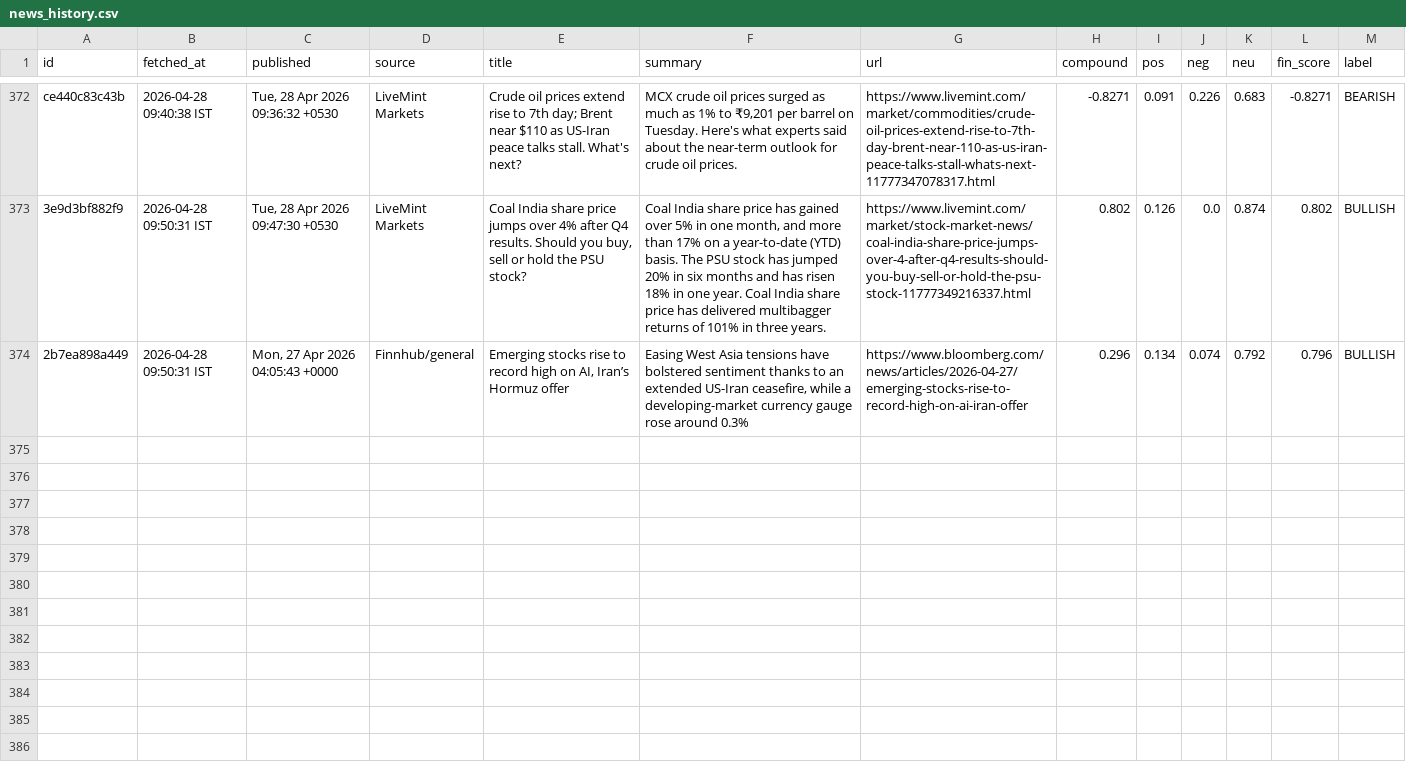
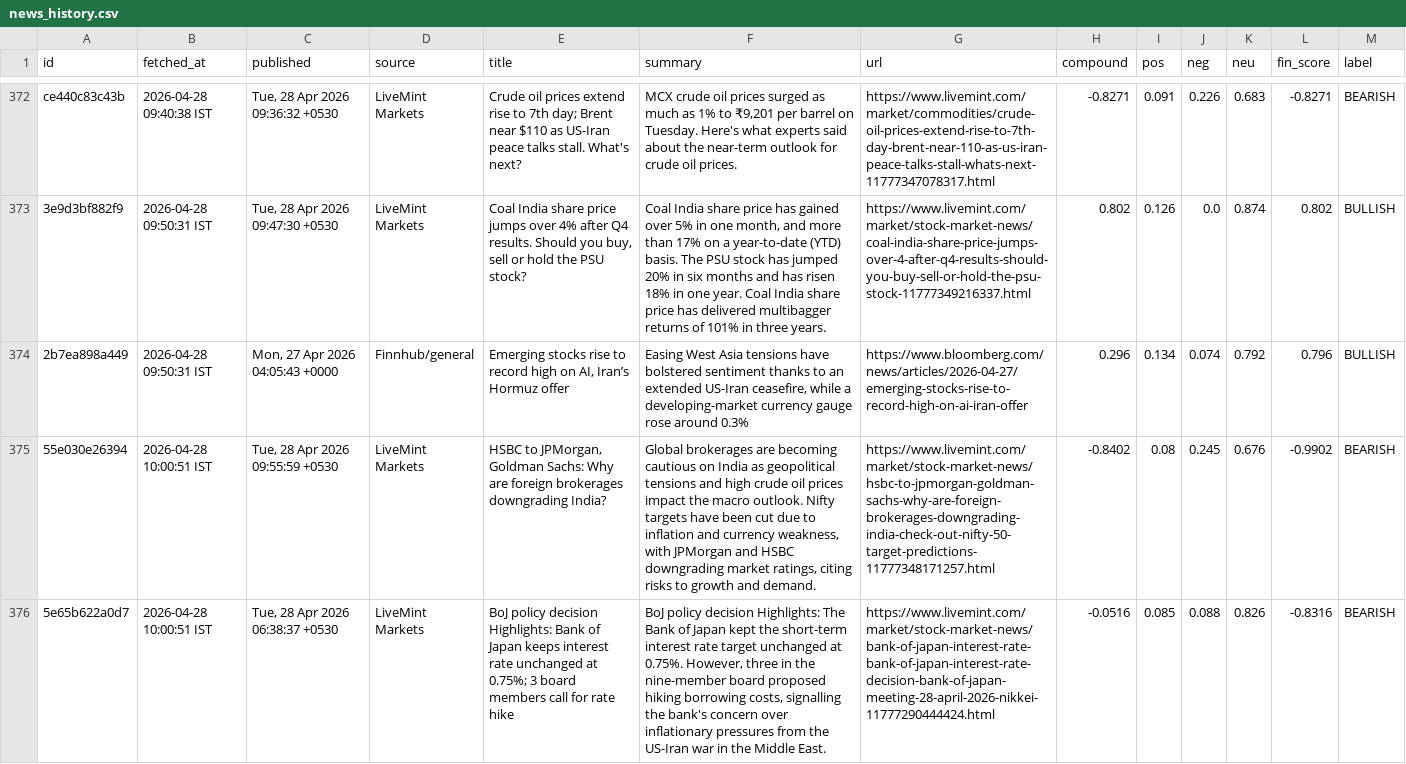
Before and after one commit to ashishKAgg/nse-derivative-oi, a CSV file: newsData/news_history.csv, drawn as a sheet; only a part is shown, gaps mark what is left out; the diff names each change by its address in the sheet, - before the commit and + after, or states it on an @@ line.

```diff
--- a/newsData/news_history.csv
+++ b/newsData/news_history.csv
+row 375: 55e030e26394 | 2026-04-28 10:00:51 IST | Tue, 28 Apr 2026 09:55:59 +0530 | LiveMint Markets | HSBC to JPMorgan, Goldman Sachs: Why are foreign brokerages downgrading India? | Global brokerages are becoming cautious on India as geopolitical tensions and high crude oil prices impact the macro outlook. Nifty targets have been cut due to inflation and currency weakness, with JPMorgan and HSBC downgrading market ratings, citing risks to growth and demand. | https://www.livemint.com/market/stock-market-news/hsbc-to-jpmorgan-goldman-sachs-why-are-foreign-brokerages-downgrading-india-check-out-nifty-50-target-predictions-11777348171257.html | -0.8402 | 0.08 | 0.245 | 0.676 | -0.9902 | BEARISH
+row 376: 5e65b622a0d7 | 2026-04-28 10:00:51 IST | Tue, 28 Apr 2026 06:38:37 +0530 | LiveMint Markets | BoJ policy decision Highlights: Bank of Japan keeps interest rate unchanged at 0.75%; 3 board members call for rate hike | BoJ policy decision Highlights: The Bank of Japan kept the short-term interest rate target unchanged at 0.75%. However, three in the nine-member board proposed hiking borrowing costs, signalling the bank's concern over inflationary pressures from the US-Iran war in the Middle East. | https://www.livemint.com/market/stock-market-news/bank-of-japan-interest-rate-bank-of-japan-interest-rate-decision-bank-of-japan-meeting-28-april-2026-nikkei-11777290444424.html | -0.0516 | 0.085 | 0.088 | 0.826 | -0.8316 | BEARISH
```
Also changed, not shown: 3 other files.
